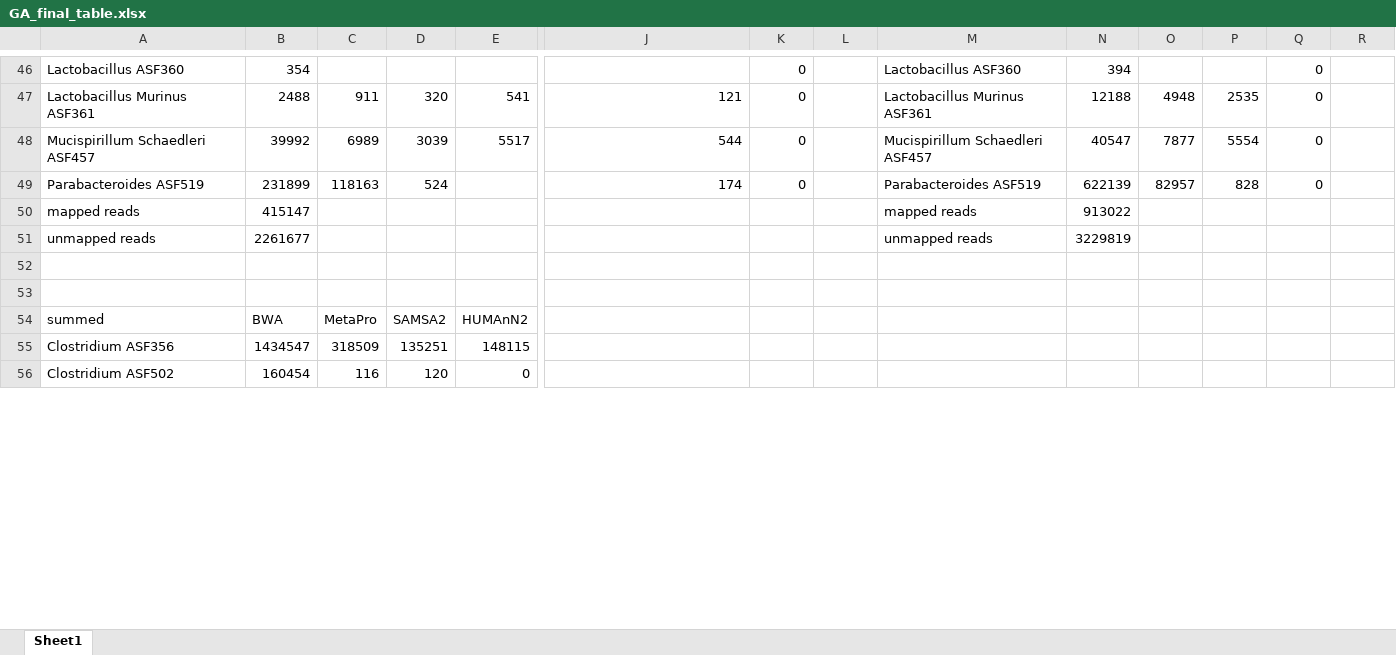
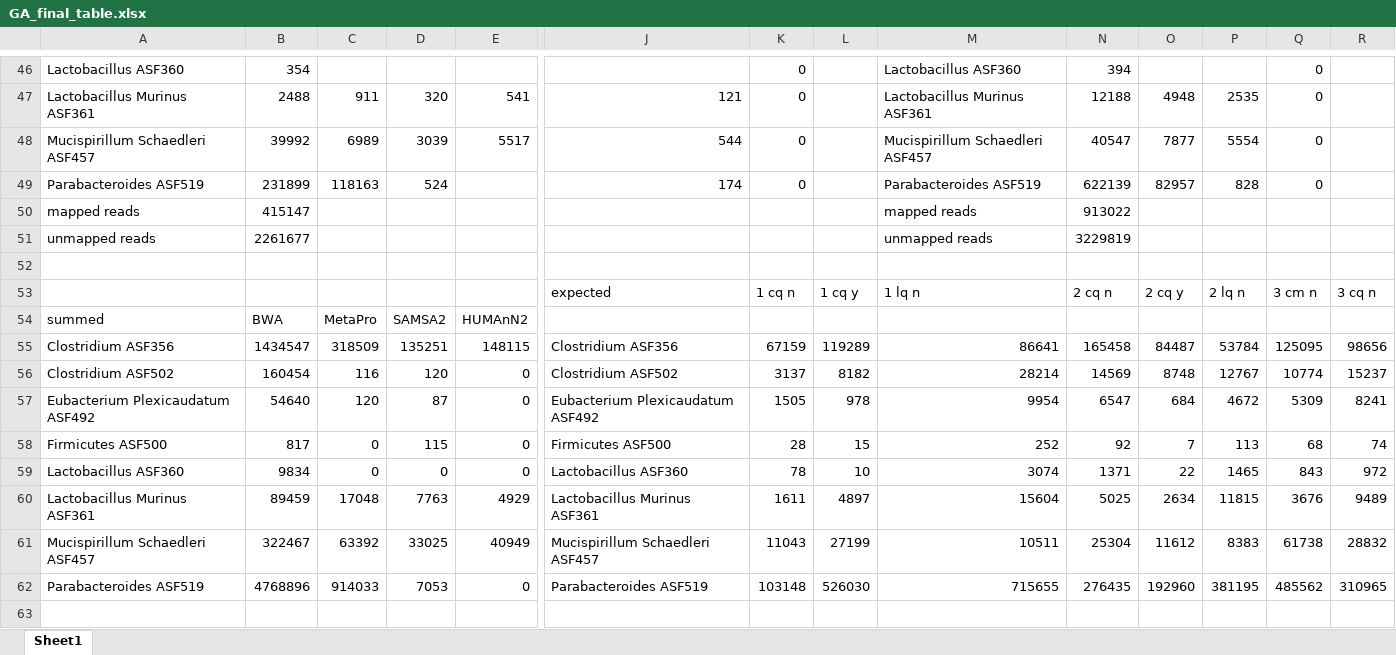
Before and after one commit to billytaj/parkinson_int_meta_pipe, an Excel workbook: prototypes/post-run-analysis/GA/GA_final_table.xlsx, sheet Sheet1, drawn as a sheet; only a part is shown, gaps mark what is left out; values as stored, in another font and other column widths than the file's, no borders; charts and pictures not drawn; removed rows and columns are numbered as before the commit, all else as after; rows hold the shown columns only; the diff covers the shown part only; the diff names each change by its address in the sheet, - before the commit and + after, or states it on an @@ line.

Commit message:
table cahnge

```diff
--- a/prototypes/post-run-analysis/GA/GA_final_table.xlsx (sheet Sheet1)
+++ b/prototypes/post-run-analysis/GA/GA_final_table.xlsx (sheet Sheet1)
+row 53:  |  |  |  |  | expected | 1 cq n | 1 cq y | 1 lq n | 2 cq n | 2 cq y | 2 lq n | 3 cm n | 3 cq n
+row 55: Clostridium ASF356 | 1434547 | 318509 | 135251 | 148115 | Clostridium ASF356 | 67159 | 119289 | 86641 | 165458 | 84487 | 53784 | 125095 | 98656
+row 56: Clostridium ASF502 | 160454 | 116 | 120 | 0 | Clostridium ASF502 | 3137 | 8182 | 28214 | 14569 | 8748 | 12767 | 10774 | 15237
+row 57: Eubacterium Plexicaudatum ASF492 | 54640 | 120 | 87 | 0 | Eubacterium Plexicaudatum ASF492 | 1505 | 978 | 9954 | 6547 | 684 | 4672 | 5309 | 8241
+row 58: Firmicutes ASF500 | 817 | 0 | 115 | 0 | Firmicutes ASF500 | 28 | 15 | 252 | 92 | 7 | 113 | 68 | 74
+row 59: Lactobacillus ASF360 | 9834 | 0 | 0 | 0 | Lactobacillus ASF360 | 78 | 10 | 3074 | 1371 | 22 | 1465 | 843 | 972
+row 60: Lactobacillus Murinus ASF361 | 89459 | 17048 | 7763 | 4929 | Lactobacillus Murinus ASF361 | 1611 | 4897 | 15604 | 5025 | 2634 | 11815 | 3676 | 9489
+row 61: Mucispirillum Schaedleri ASF457 | 322467 | 63392 | 33025 | 40949 | Mucispirillum Schaedleri ASF457 | 11043 | 27199 | 10511 | 25304 | 11612 | 8383 | 61738 | 28832
+row 62: Parabacteroides ASF519 | 4768896 | 914033 | 7053 | 0 | Parabacteroides ASF519 | 103148 | 526030 | 715655 | 276435 | 192960 | 381195 | 485562 | 310965
-row 55: Clostridium ASF356 | 1434547 | 318509 | 135251 | 148115
-row 56: Clostridium ASF502 | 160454 | 116 | 120 | 0
```
Also changed, not shown: 7 removed rows and 38 edited cells elsewhere in this sheet, charts or pictures.
